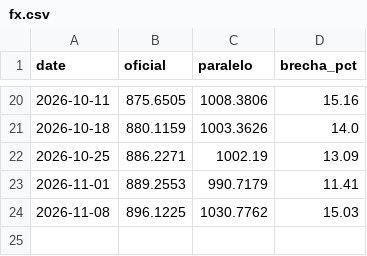
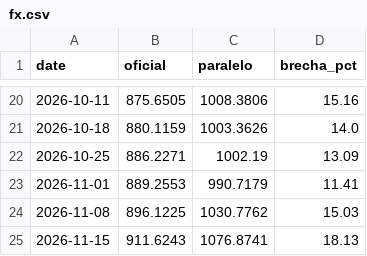
Before and after one commit to claudio-mirandino/canasta-vzla, a CSV file: docs/data/fx.csv, drawn as a sheet; only a part is shown, gaps mark what is left out; the diff names each change by its address in the sheet, - before the commit and + after, or states it on an @@ line.

```diff
--- a/docs/data/fx.csv
+++ b/docs/data/fx.csv
+row 25: 2026-11-15 | 911.6243 | 1076.8741 | 18.13
```
Also changed, not shown: docs/data/index.csv, docs/data/maracaibo/index.csv, 12 other files.
